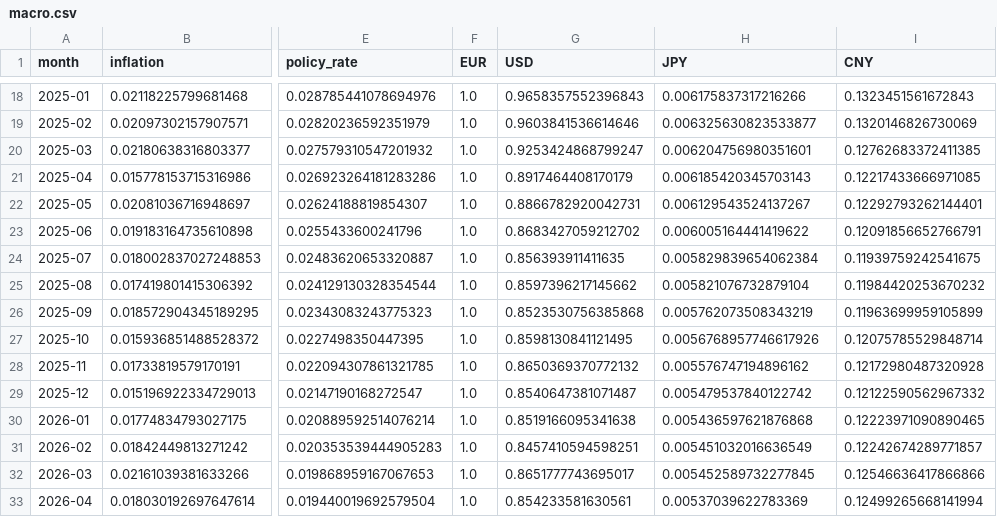
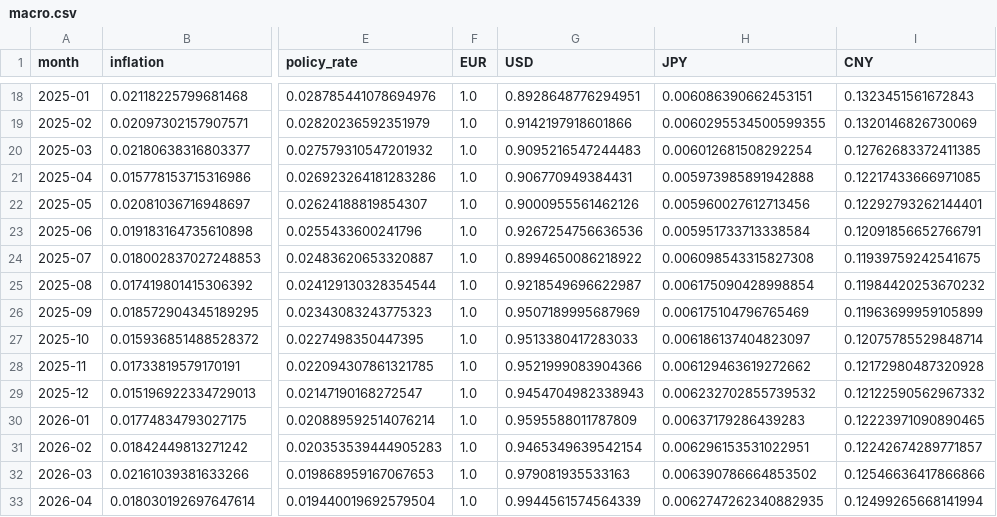
Before and after one commit to raul-s-c/enterprise-finance-command-center, a CSV file: data/processed/macro.csv, drawn as a sheet; only a part is shown, gaps mark what is left out; the diff covers the shown part only; the diff names each change by its address in the sheet, - before the commit and + after, or states it on an @@ line.

```diff
--- a/data/processed/macro.csv
+++ b/data/processed/macro.csv
-G18 (USD): 0.9658357552396843
+G18 (USD): 0.8928648776294951
-H18 (JPY): 0.006175837317216266
+H18 (JPY): 0.006086390662453151
-G19 (USD): 0.9603841536614646
+G19 (USD): 0.9142197918601866
-H19 (JPY): 0.006325630823533877
+H19 (JPY): 0.0060295534500599355
-G20 (USD): 0.9253424868799247
+G20 (USD): 0.9095216547244483
-H20 (JPY): 0.006204756980351601
+H20 (JPY): 0.006012681508292254
-G21 (USD): 0.8917464408170179
+G21 (USD): 0.906770949384431
-H21 (JPY): 0.006185420345703143
+H21 (JPY): 0.005973985891942888
-G22 (USD): 0.8866782920042731
+G22 (USD): 0.9000955561462126
-H22 (JPY): 0.006129543524137267
+H22 (JPY): 0.005960027612713456
-G23 (USD): 0.8683427059212702
+G23 (USD): 0.9267254756636536
-H23 (JPY): 0.006005164441419622
+H23 (JPY): 0.005951733713338584
-G24 (USD): 0.856393911411635
+G24 (USD): 0.8994650086218922
-H24 (JPY): 0.005829839654062384
+H24 (JPY): 0.006098543315827308
-G25 (USD): 0.8597396217145662
+G25 (USD): 0.9218549696622987
-H25 (JPY): 0.005821076732879104
+H25 (JPY): 0.006175090428998854
-G26 (USD): 0.8523530756385868
+G26 (USD): 0.9507189995687969
-H26 (JPY): 0.005762073508343219
+H26 (JPY): 0.006175104796765469
-G27 (USD): 0.8598130841121495
+G27 (USD): 0.9513380417283033
-H27 (JPY): 0.0056768957746617926
+H27 (JPY): 0.006186137404823097
-G28 (USD): 0.8650369370772132
+G28 (USD): 0.9521999083904366
-H28 (JPY): 0.005576747194896162
+H28 (JPY): 0.006129463619272662
-G29 (USD): 0.8540647381071487
+G29 (USD): 0.9454704982338943
-H29 (JPY): 0.005479537840122742
+H29 (JPY): 0.006232702855739532
-G30 (USD): 0.8519166095341638
+G30 (USD): 0.9595588011787809
-H30 (JPY): 0.005436597621876868
+H30 (JPY): 0.00637179286439283
-G31 (USD): 0.8457410594598251
+G31 (USD): 0.9465349639542154
-H31 (JPY): 0.005451032016636549
+H31 (JPY): 0.006296153531022951
-G32 (USD): 0.8651777743695017
+G32 (USD): 0.979081935533163
-H32 (JPY): 0.005452589732277845
+H32 (JPY): 0.006390786664853502
-G33 (USD): 0.854233581630561
+G33 (USD): 0.9944561574564339
-H33 (JPY): 0.00537039622783369
+H33 (JPY): 0.0062747262340882935
```
Also changed, not shown: 40 edited cells elsewhere in this file, 1 other file.
